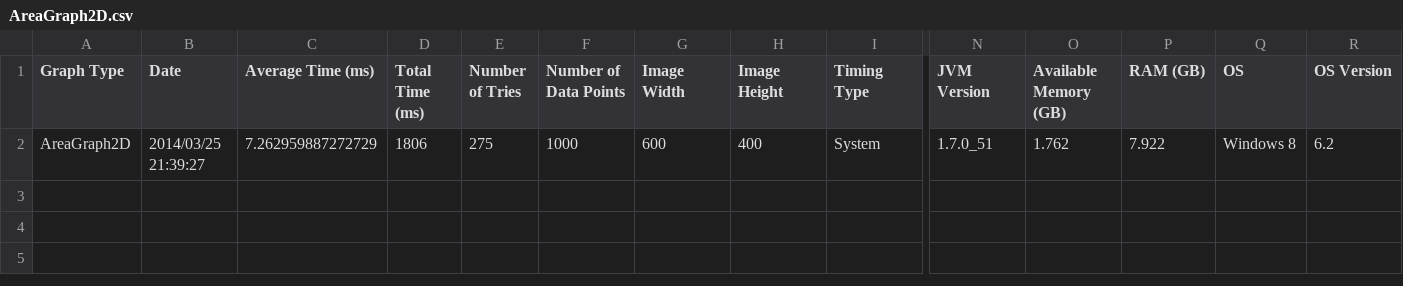
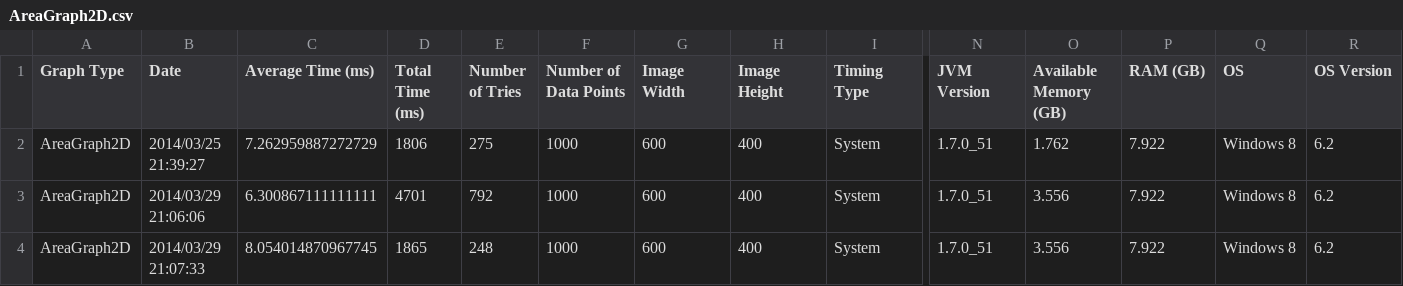
Before and after one commit to diirt/diirt, a CSV file: graphene-profile/ProfileResults/AreaGraph2D.csv, drawn as a sheet; only a part is shown, gaps mark what is left out; rows hold the shown columns only; the diff names each change by its address in the sheet, - before the commit and + after, or states it on an @@ line.

Commit message:
Removed old VisualProfiler Removed VisualValues
Visual Profiler
     -double clicking a file opens the file
     -profile1DTable shows results in console

Fixed Point3DWithLabel dataset generator (BubbleGraph profiling works)

```diff
--- a/graphene-profile/ProfileResults/AreaGraph2D.csv
+++ b/graphene-profile/ProfileResults/AreaGraph2D.csv
+row 3: AreaGraph2D | 2014/03/29 21:06:06 | 6.300867111111111 | 4701 | 792 | 1000 | 600 | 400 | System | 1.7.0_51 | 3.556 | 7.922 | Windows 8 | 6.2
+row 4: AreaGraph2D | 2014/03/29 21:07:33 | 8.054014870967745 | 1865 | 248 | 1000 | 600 | 400 | System | 1.7.0_51 | 3.556 | 7.922 | Windows 8 | 6.2
```
Also changed, not shown: 5 other files.
